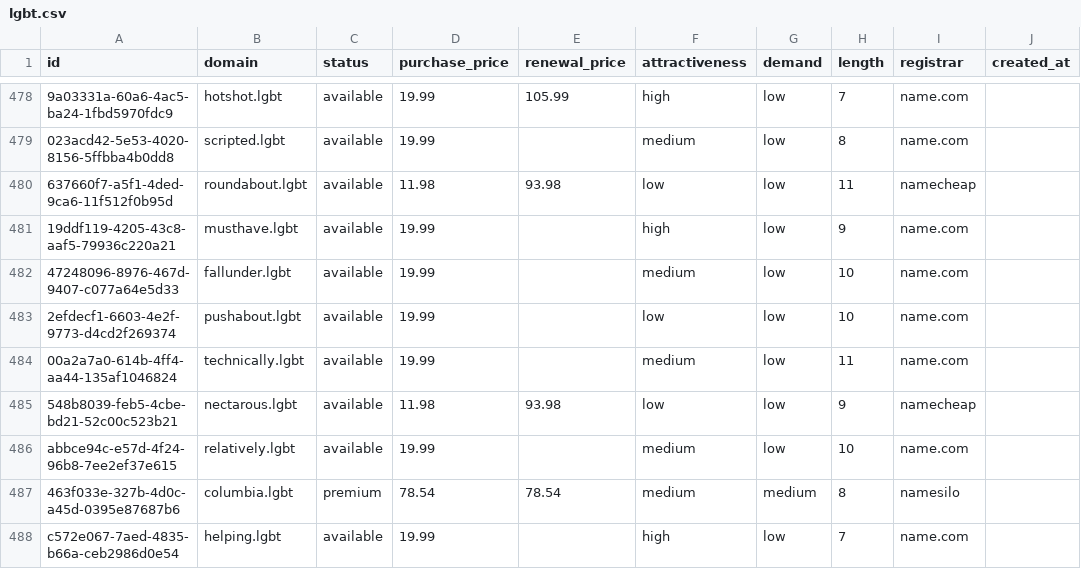
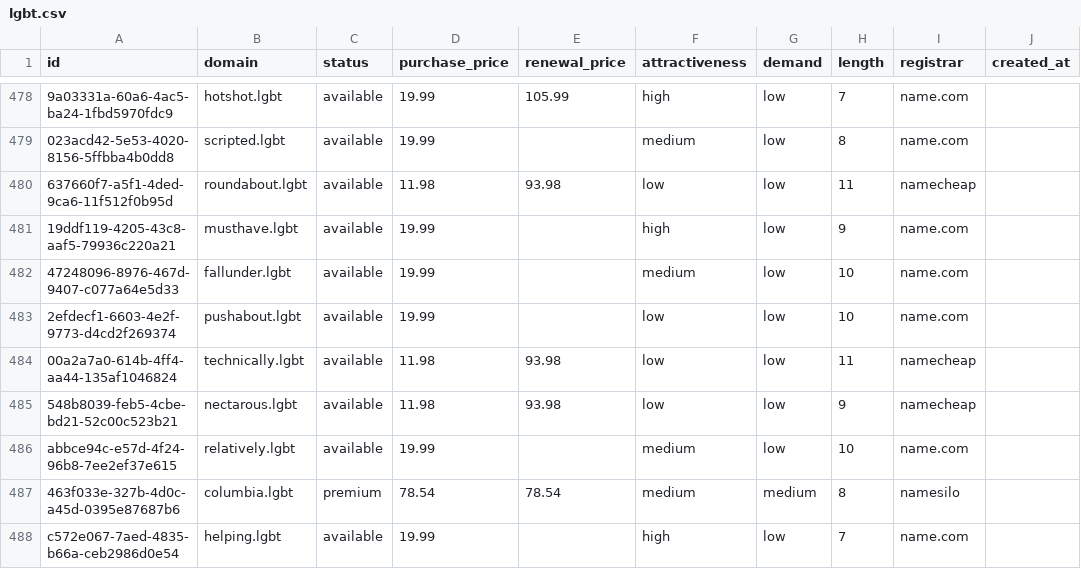
Before and after one commit to UniqueDomains/lgbt-oneword-domains, a CSV file: lgbt.csv, drawn as a sheet; only a part is shown, gaps mark what is left out; the diff names each change by its address in the sheet, - before the commit and + after, or states it on an @@ line.

Commit message:
Domains update

```diff
--- a/lgbt.csv
+++ b/lgbt.csv
-D484 (purchase_price): 19.99
+D484 (purchase_price): 11.98
-E484 (renewal_price): (empty)
+E484 (renewal_price): 93.98
-F484 (attractiveness): medium
+F484 (attractiveness): low
-I484 (registrar): name.com
+I484 (registrar): namecheap
```
Also changed, not shown: 4 other files.
